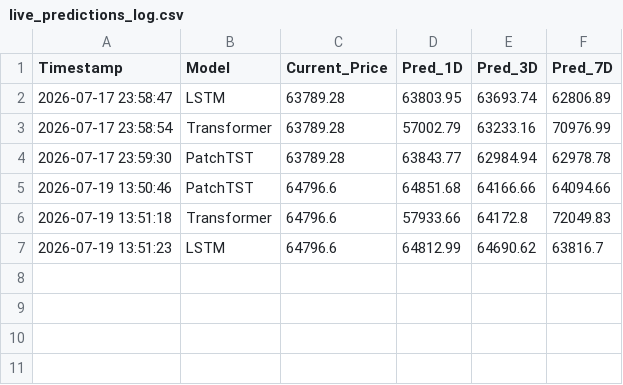
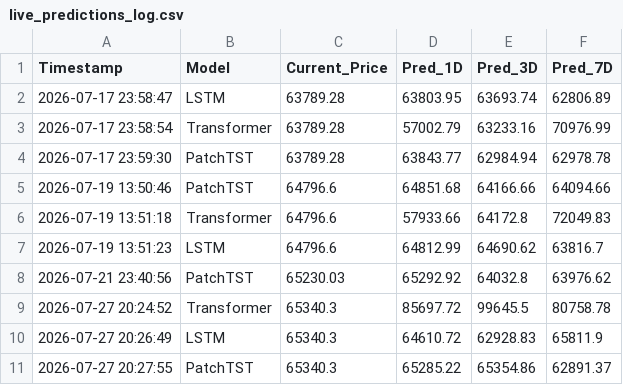
Before and after one commit to pravinkumardatafreak/cryptocast, a CSV file: data/live_predictions_log.csv, drawn as a sheet.

Commit message:
feat: complete end-to-end CryptoCast platform with PatchTST, XGBoost/LightGBM meta-learner, SQL query studio, hypothesis testing studio, and interactive Plotly visuals

```diff
--- a/data/live_predictions_log.csv
+++ b/data/live_predictions_log.csv
@@ -7 +7,5 @@ Timestamp,Model,Current_Price,Pred_1D,Pred_3D,Pred_7D
 2026-07-19 13:51:23,LSTM,64796.6,64812.99,64690.62,63816.7
+2026-07-21 23:40:56,PatchTST,65230.03,65292.92,64032.8,63976.62
+2026-07-27 20:24:52,Transformer,65340.3,85697.72,99645.5,80758.78
+2026-07-27 20:26:49,LSTM,65340.3,64610.72,62928.83,65811.9
+2026-07-27 20:27:55,PatchTST,65340.3,65285.22,65354.86,62891.37
```
Also changed, not shown: 38 other files.
